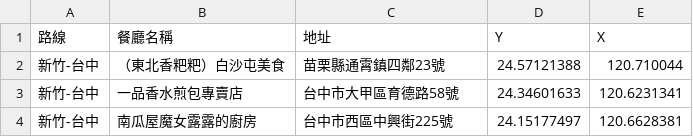
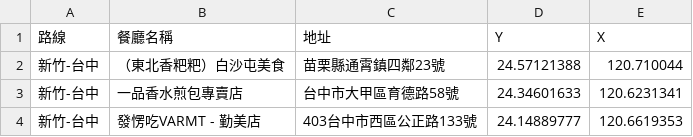
Before and after one commit to s1243001/the0514, a CSV file: food_csv/food_stc.csv, drawn as a sheet; removed rows and columns are numbered as before the commit, all else as after; the diff names each change by its address in the sheet, - before the commit and + after, or states it on an @@ line.

Commit message:
Update food_stc.csv

```diff
--- a/food_csv/food_stc.csv
+++ b/food_csv/food_stc.csv
-row 4: 新竹-台中 | 南瓜屋魔女露露的廚房 | 台中市西區中興街225號 | 24.15177497 | 120.6628381
+row 4: 新竹-台中 | 發愣吃VARMT - 勤美店 | 403台中市西區公正路133號 | 24.14889777 | 120.6619353
```
